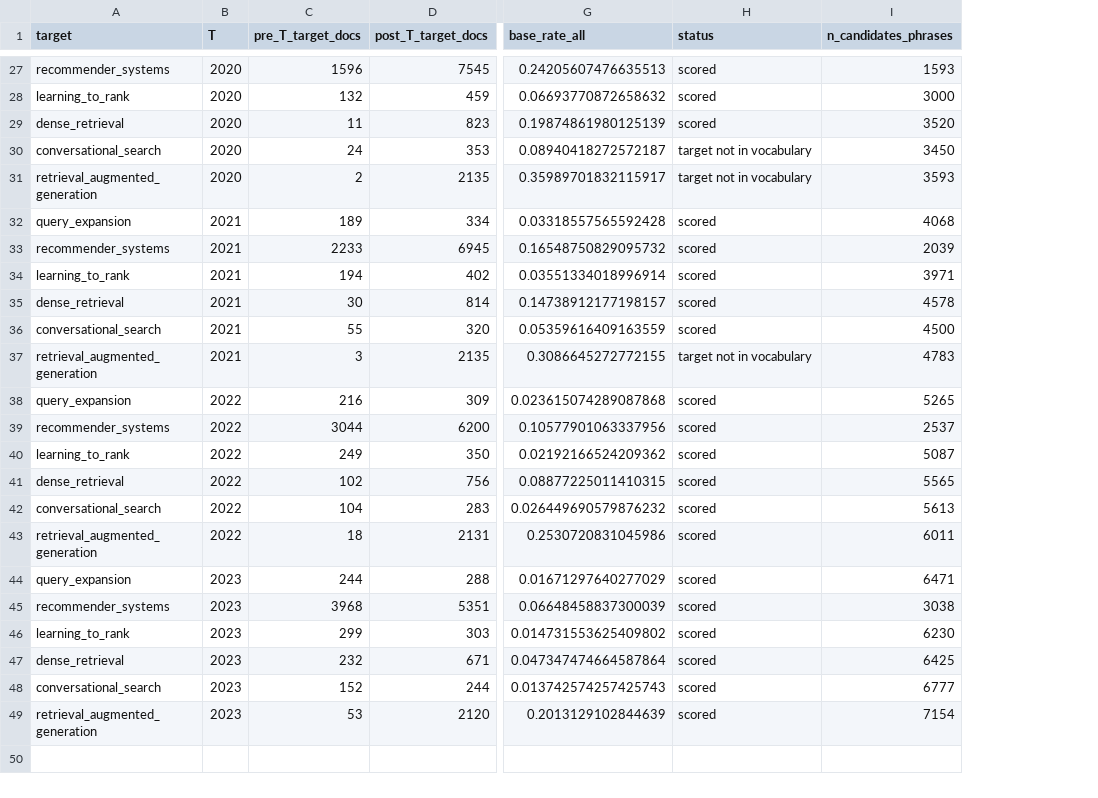
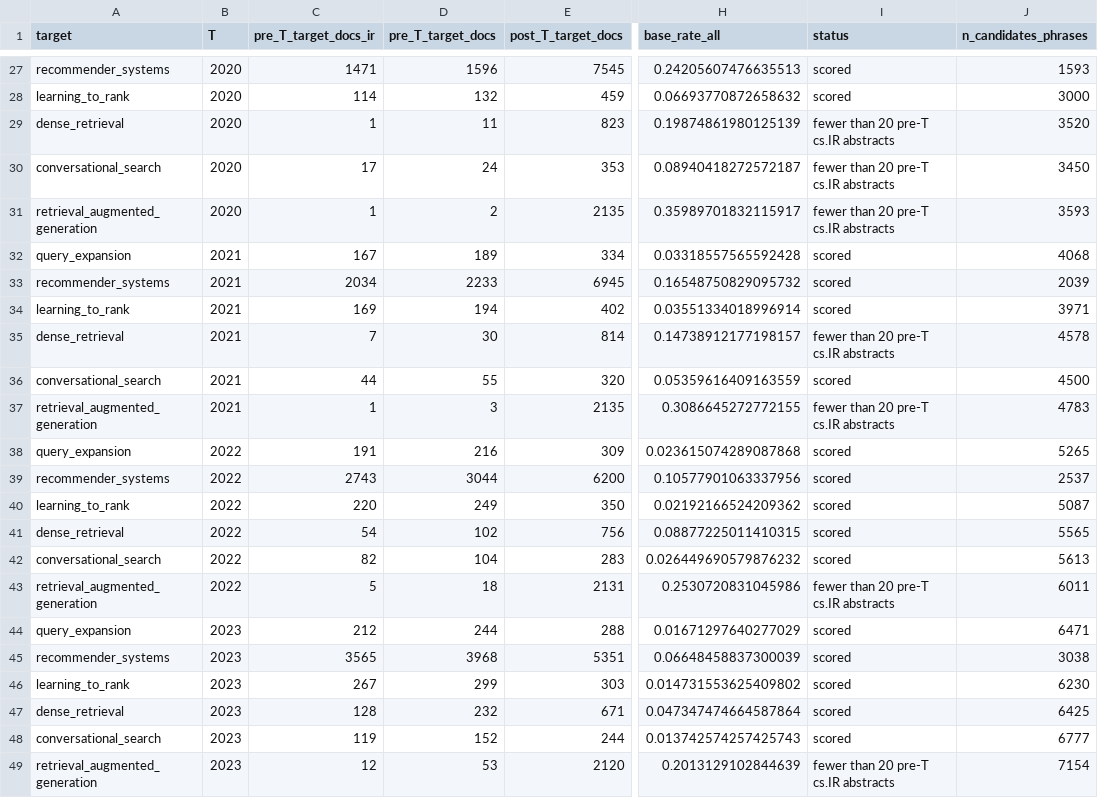
Before and after one commit to alexandre2004costa/mat2vec_IR_experiment, a CSV file: ir2/results/backtest_status.csv, drawn as a sheet; only a part is shown, gaps mark what is left out; addresses are those after the commit; the diff covers the shown part only; the diff names each change by its address in the sheet, - before the commit and + after, or states it on an @@ line.

```diff
--- a/ir2/results/backtest_status.csv
+++ b/ir2/results/backtest_status.csv
+column C (pre_T_target_docs_ir), rows 27-49: 1471 | 114 | 1 | 17 | 1 | 167 | 2034 | 169 | 7 | 44 | 1 | 191 | 2743 | 220 | 54 | 82 | 5 | 212 | 3565 | 267 | 128 | 119 | 12
-I29 (status): scored
+I29 (status): fewer than 20 pre-T cs.IR abstracts
-I30:I31 (status): target not in vocabulary
+I30:I31 (status): fewer than 20 pre-T cs.IR abstracts
-I35 (status): scored
+I35 (status): fewer than 20 pre-T cs.IR abstracts
-I37 (status): target not in vocabulary
+I37 (status): fewer than 20 pre-T cs.IR abstracts
-I43 (status): scored
+I43 (status): fewer than 20 pre-T cs.IR abstracts
-I49 (status): scored
+I49 (status): fewer than 20 pre-T cs.IR abstracts
```
Also changed, not shown: 13 edited cells elsewhere in this file, 46 other files.
